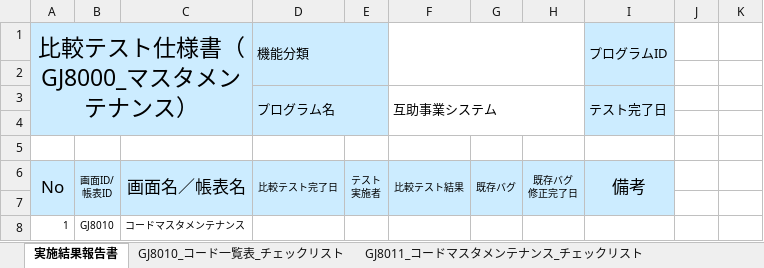
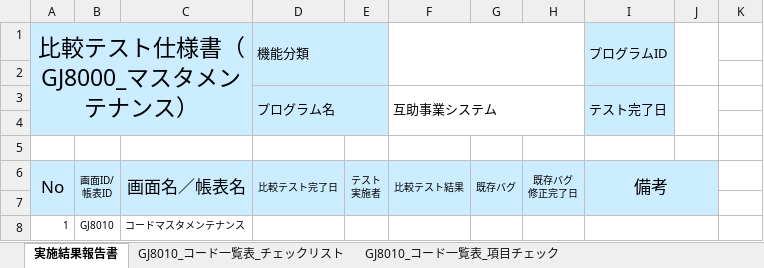
Before and after one commit to tujinrong/youkei, an Excel workbook: Documents/50.単体テスト/01_単体テスト設計/比較テスト仕様書（GJ8000_マスタメンテナンス）.xlsx, sheet 実施結果報告書, drawn as a sheet; values as stored, in another font and other column widths than the file's, no borders; the diff names each change by its address in the sheet, - before the commit and + after, or states it on an @@ line.

Commit message:
項目チェックシート追加

```diff
--- a/Documents/50.単体テスト/01_単体テスト設計/比較テスト仕様書（GJ8000_マスタメンテナンス）.xlsx (sheet 実施結果報告書)
+++ b/Documents/50.単体テスト/01_単体テスト設計/比較テスト仕様書（GJ8000_マスタメンテナンス）.xlsx (sheet 実施結果報告書)
+sheet tab: GJ8010_コード一覧表_項目チェック
+J1:J2 merged
+J3:J4 merged
-I6:I7 merged
+I6:J7 merged
+I8:J8 merged
```
Also changed, not shown: sheet GJ8011_コードマスタメンテナンス_チェックリスト, sheet GJ8010_コード一覧表_チェックリスト, sheet GJ8030_日本養鶏協会マスタメンテナンス_チェックリス, sheet GJ8020_処理年度マスタメンテナンス_チェックリスト, sheet GJ8040_使用者一覧表_チェックリスト, other sheet tabs, formulas that keep their value, hidden cells.
